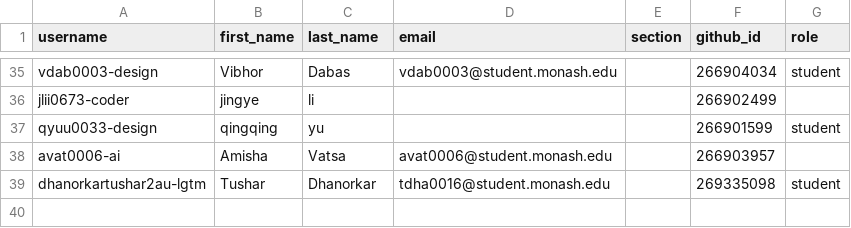
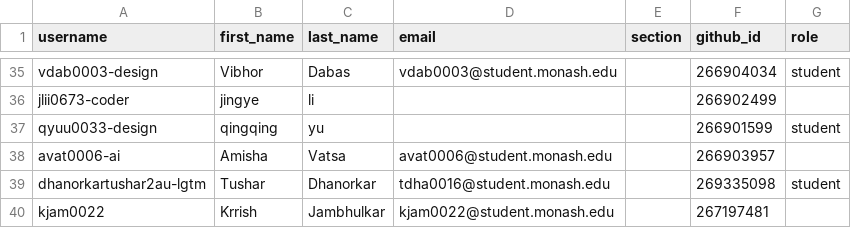
Before and after one commit to ETC5523-2026/classroom50, a CSV file: etc5523/roster.csv, drawn as a sheet; only a part is shown, gaps mark what is left out; the diff names each change by its address in the sheet, - before the commit and + after, or states it on an @@ line.

Commit message:
[Classroom 50] Add student: etc5523/kjam0022

```diff
--- a/etc5523/roster.csv
+++ b/etc5523/roster.csv
+row 40: kjam0022 | Krrish | Jambhulkar | kjam0022@student.monash.edu |  | 267197481
```
